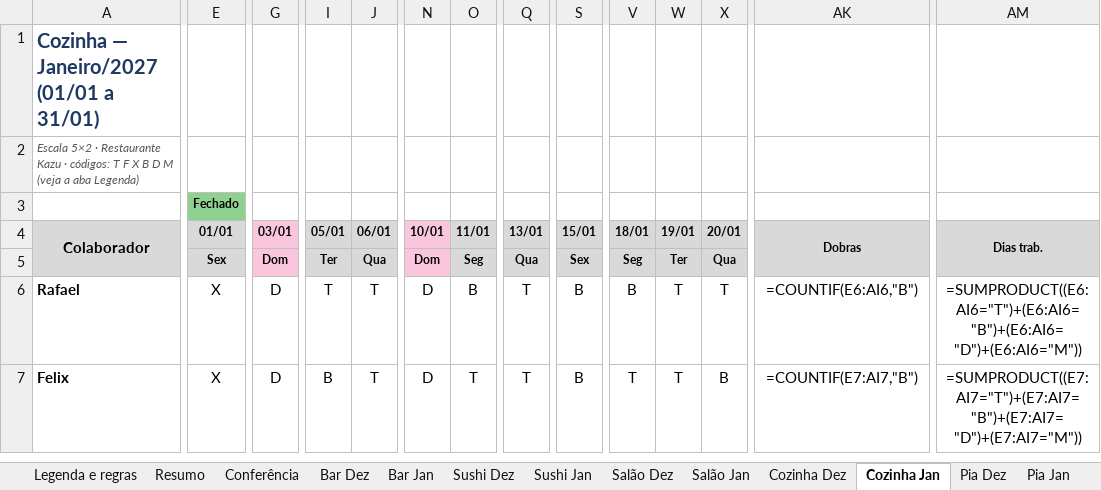
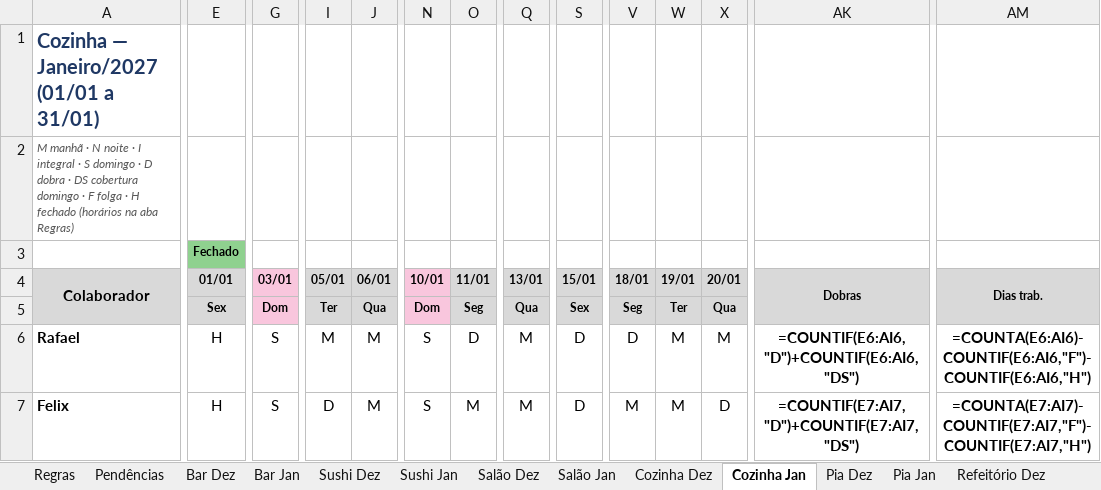
Before and after one commit to AgueKazu/Escala-Ague-Kazu, an Excel workbook: escalas/2026-12_2027-01/escala-5x2-dez2026-jan2027.xlsx, sheet Cozinha Jan, drawn as a sheet; only a part is shown, gaps mark what is left out; values as stored, in another font and other column widths than the file's, no borders; formulas without a stored value are shown as written; conditional formats not drawn; the diff covers the shown part only; the diff names each change by its address in the sheet, - before the commit and + after, or states it on an @@ line.

```diff
--- a/escalas/2026-12_2027-01/escala-5x2-dez2026-jan2027.xlsx (sheet Cozinha Jan)
+++ b/escalas/2026-12_2027-01/escala-5x2-dez2026-jan2027.xlsx (sheet Cozinha Jan)
-sheet tab: Legenda e regras
+sheet tab: Regras
-sheet tab: Resumo
+sheet tab: Pendências
-sheet tab: Conferência
-A2 (Colaborador): Escala 5×2 · Restaurante Kazu · códigos: T F X B D M (veja a aba Legenda)
+A2 (Colaborador): M manhã · N noite · I integral · S domingo · D dobra · DS cobertura domingo · F folga · H fechado (horários na aba Regras)
-A5 fill: #D9D9D9
+A5 fill: none
-E6:E7 (01/01): X
+E6:E7 (01/01): H
-G6:G7 (03/01): D
+G6:G7 (03/01): S
-I6 (05/01): T
+I6 (05/01): M
-J6:J7 (06/01): T
+J6:J7 (06/01): M
-N6:N7 (10/01): D
+N6:N7 (10/01): S
-O6 (11/01): B
+O6 (11/01): D
-Q6:Q7 (13/01): T
+Q6:Q7 (13/01): M
-S6:S7 (15/01): B
+S6:S7 (15/01): D
-V6 (18/01): B
+V6 (18/01): D
-W6:W7 (19/01): T
+W6:W7 (19/01): M
-X6 (20/01): T
+X6 (20/01): M
-AK6:AM7 bold: off
+AK6:AM7 bold: on
-AK6 (Dobras): =COUNTIF(E6:AI6,"B")
+AK6 (Dobras): =COUNTIF(E6:AI6,"D")+COUNTIF(E6:AI6,"DS")
-AM6 (Dias trab.): =SUMPRODUCT((E6:AI6="T")+(E6:AI6="B")+(E6:AI6="D")+(E6:AI6="M"))
+AM6 (Dias trab.): =COUNTA(E6:AI6)-COUNTIF(E6:AI6,"F")-COUNTIF(E6:AI6,"H")
-I7 (05/01): B
+I7 (05/01): D
-O7 (11/01): T
+O7 (11/01): M
-V7 (18/01): T
+V7 (18/01): M
-X7 (20/01): B
+X7 (20/01): D
-AK7 (Dobras): =COUNTIF(E7:AI7,"B")
+AK7 (Dobras): =COUNTIF(E7:AI7,"D")+COUNTIF(E7:AI7,"DS")
-AM7 (Dias trab.): =SUMPRODUCT((E7:AI7="T")+(E7:AI7="B")+(E7:AI7="D")+(E7:AI7="M"))
+AM7 (Dias trab.): =COUNTA(E7:AI7)-COUNTIF(E7:AI7,"F")-COUNTIF(E7:AI7,"H")
```
Also changed, not shown: 1 added row, 346 edited cells and cell formats elsewhere in this sheet, sheet Cozinha Dez, sheet Pendências, sheet Salão Dez, sheet Salão Jan, sheet Regras, sheet Sushi Dez, 7 more sheets, 8 other files.
